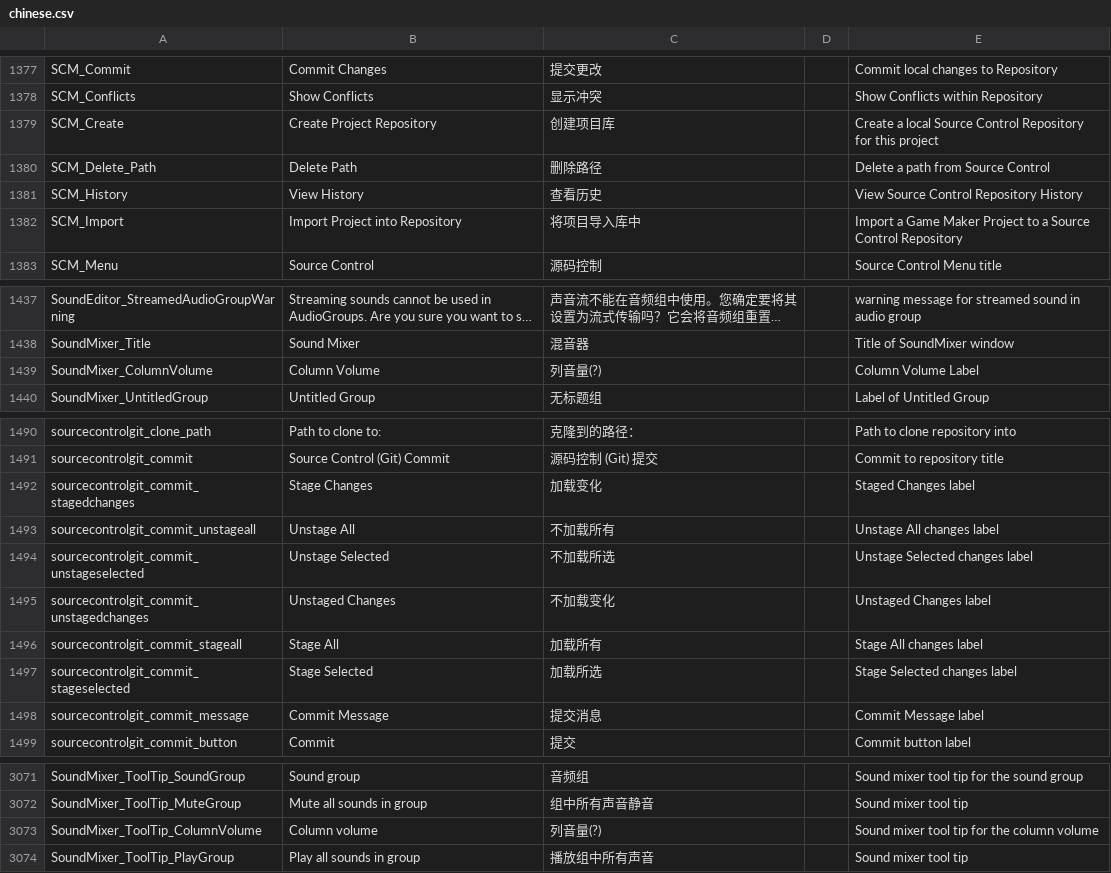
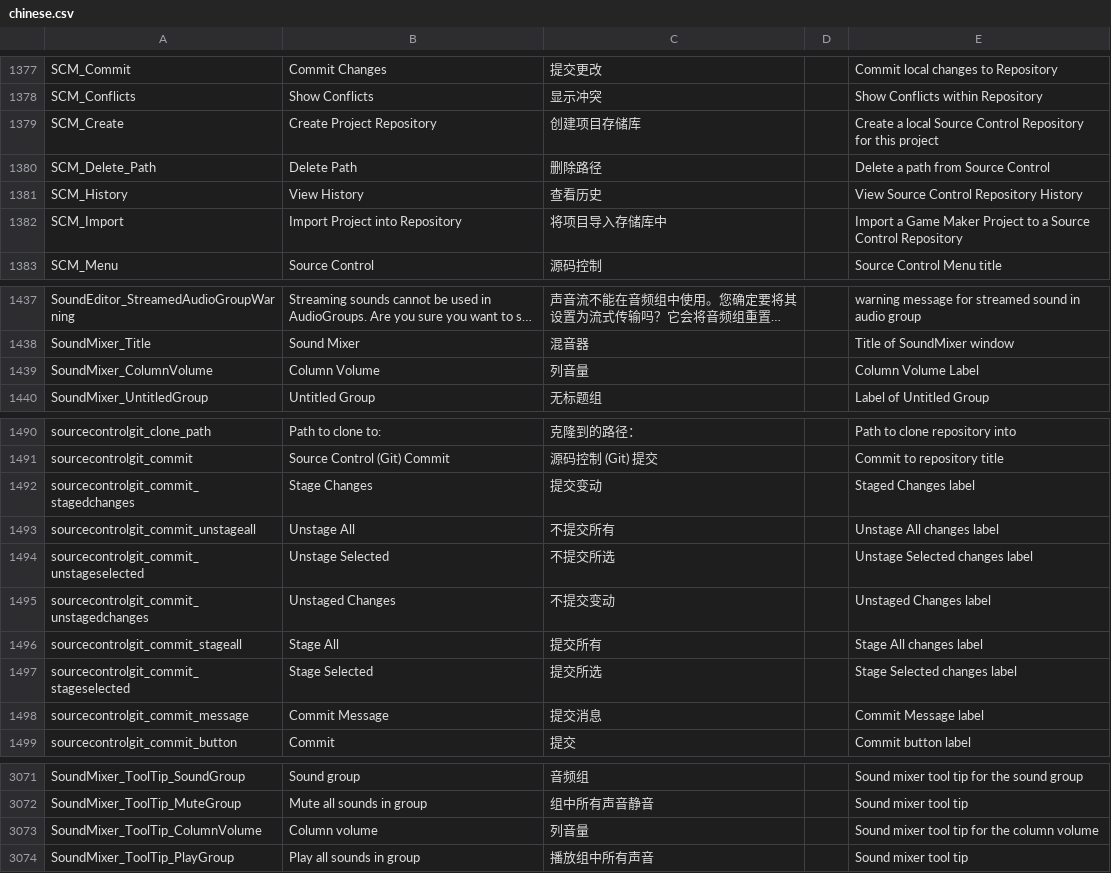
Before and after one commit to GamemakerChina/gms2translation, a CSV file: latest/chinese.csv, drawn as a sheet; only a part is shown, gaps mark what is left out; long unchanged cells end in …; the diff names each change by its address in the sheet, - before the commit and + after, or states it on an @@ line.

```diff
--- a/latest/chinese.csv
+++ b/latest/chinese.csv
-C1379: 创建项目库
+C1379: 创建项目存储库
-C1382: 将项目导入库中
+C1382: 将项目导入存储库中
-C1439: 列音量(?)
+C1439: 列音量
-C1492: 加载变化
+C1492: 提交变动
-C1493: 不加载所有
+C1493: 不提交所有
-C1494: 不加载所选
+C1494: 不提交所选
-C1495: 不加载变化
+C1495: 不提交变动
-C1496: 加载所有
+C1496: 提交所有
-C1497: 加载所选
+C1497: 提交所选
-C3073: 列音量(?)
+C3073: 列音量
```
Also changed, not shown: macos/chinese.csv.
